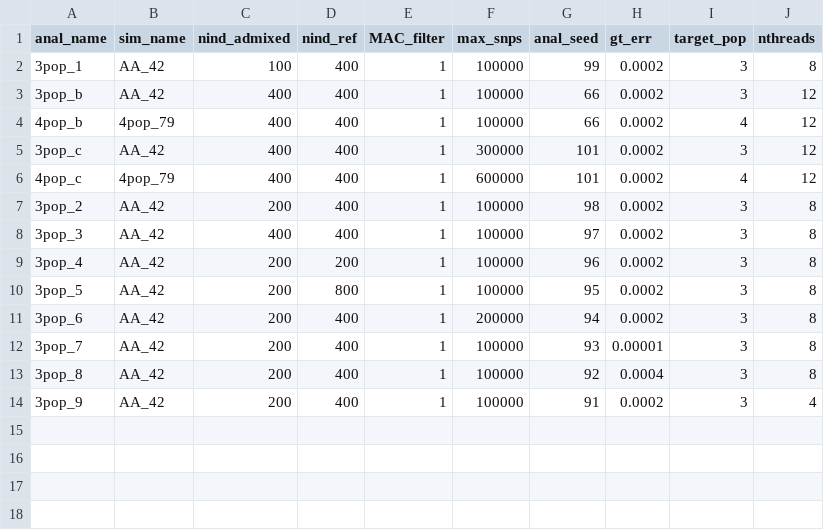
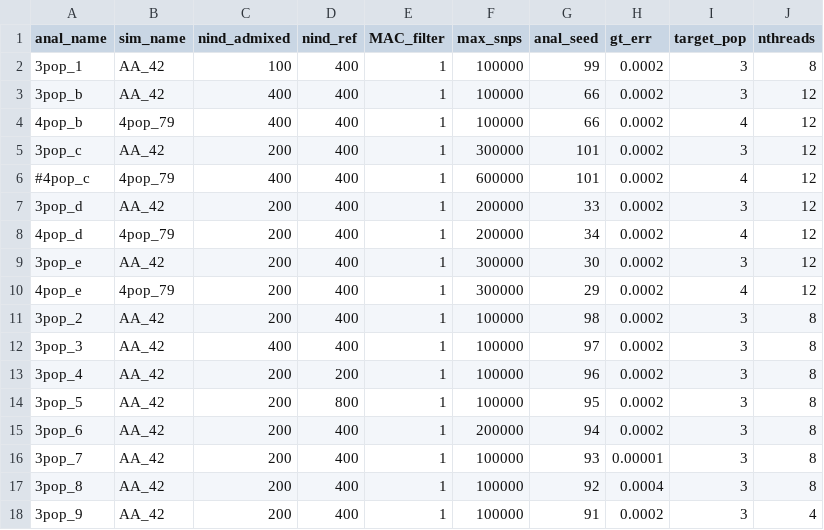
Before and after one commit to rwaples/lai-sim, a TSV file: config/analyses.tsv, drawn as a sheet.

```diff
--- a/config/analyses.tsv
+++ b/config/analyses.tsv
@@ -4,4 +4,8 @@ anal_name	sim_name	nind_admixed	nind_ref	MAC_filter	max_snps	anal_seed	gt_err	ta
 4pop_b	4pop_79	400	400	1	100000	66	0.0002	4	12
-3pop_c	AA_42	400	400	1	300000	101	0.0002	3	12
-4pop_c	4pop_79	400	400	1	600000	101	0.0002	4	12
+3pop_c	AA_42	200	400	1	300000	101	0.0002	3	12
+#4pop_c	4pop_79	400	400	1	600000	101	0.0002	4	12
+3pop_d	AA_42	200	400	1	200000	33	0.0002	3	12
+4pop_d	4pop_79	200	400	1	200000	34	0.0002	4	12
+3pop_e	AA_42	200	400	1	300000	30	0.0002	3	12
+4pop_e	4pop_79	200	400	1	300000	29	0.0002	4	12
 3pop_2	AA_42	200	400	1	100000	98	0.0002	3	8
```
Also changed, not shown: 1 other file.
